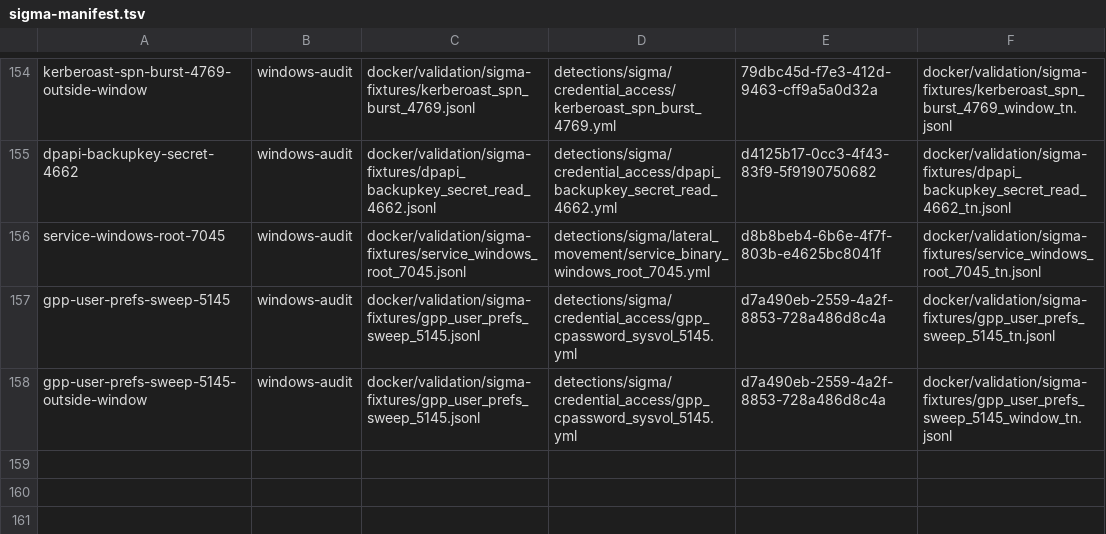
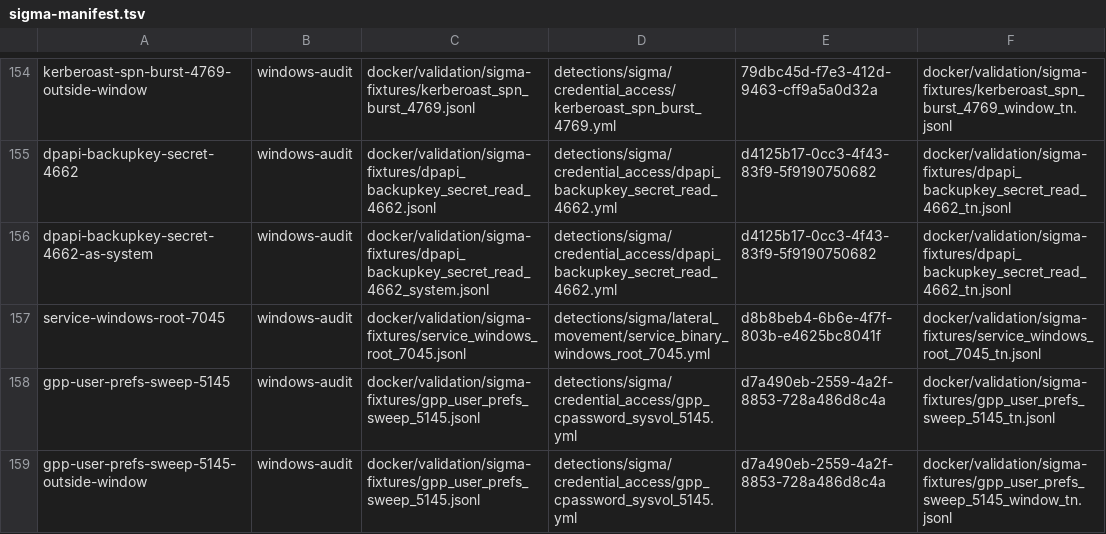
Before and after one commit to dotgibson/dotfiles-Defense, a TSV file: docker/validation/sigma-manifest.tsv, drawn as a sheet; only a part is shown, gaps mark what is left out; the diff names each change by its address in the sheet, - before the commit and + after, or states it on an @@ line.

```diff
--- a/docker/validation/sigma-manifest.tsv
+++ b/docker/validation/sigma-manifest.tsv
+row 156: dpapi-backupkey-secret-4662-as-system | windows-audit | docker/validation/sigma-fixtures/dpapi_backupkey_secret_read_4662_system.jsonl | detections/sigma/credential_access/dpapi_backupkey_secret_read_4662.yml | d4125b17-0cc3-4f43-83f9-5f9190750682 | docker/validation/sigma-fixtures/dpapi_backupkey_secret_read_4662_tn.jsonl
```
Also changed, not shown: docker/validation/fixture-provenance.tsv, 10 other files.
